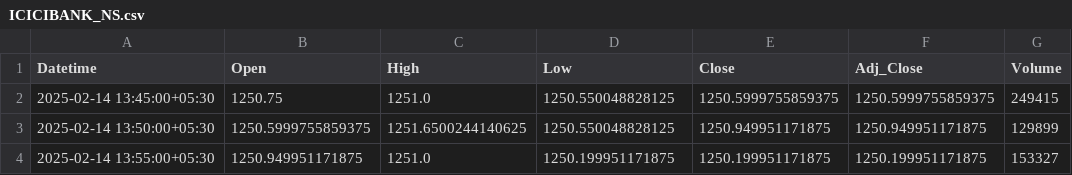
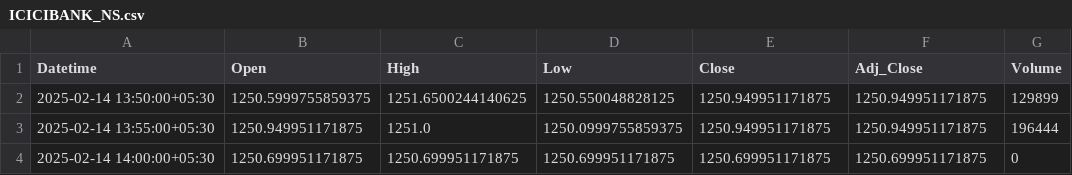
Before and after one commit to chiragpalan/stock_predictions_rnn_v3, a CSV file: temp_csv/ICICIBANK_NS.csv, drawn as a sheet.

```diff
--- a/temp_csv/ICICIBANK_NS.csv
+++ b/temp_csv/ICICIBANK_NS.csv
@@ -1,4 +1,4 @@
 Datetime,Open,High,Low,Close,Adj_Close,Volume
-2025-02-14 13:45:00+05:30,1250.75,1251.0,1250.550048828125,1250.5999755859375,1250.5999755859375,249415
 2025-02-14 13:50:00+05:30,1250.5999755859375,1251.6500244140625,1250.550048828125,1250.949951171875,1250.949951171875,129899
-2025-02-14 13:55:00+05:30,1250.949951171875,1251.0,1250.199951171875,1250.199951171875,1250.199951171875,153327
+2025-02-14 13:55:00+05:30,1250.949951171875,1251.0,1250.0999755859375,1250.949951171875,1250.949951171875,196444
+2025-02-14 14:00:00+05:30,1250.699951171875,1250.699951171875,1250.699951171875,1250.699951171875,1250.699951171875,0
```
Also changed, not shown: temp_csv/HDFCBANK_NS.csv, temp_csv/INFY_NS.csv, 3 other files.
